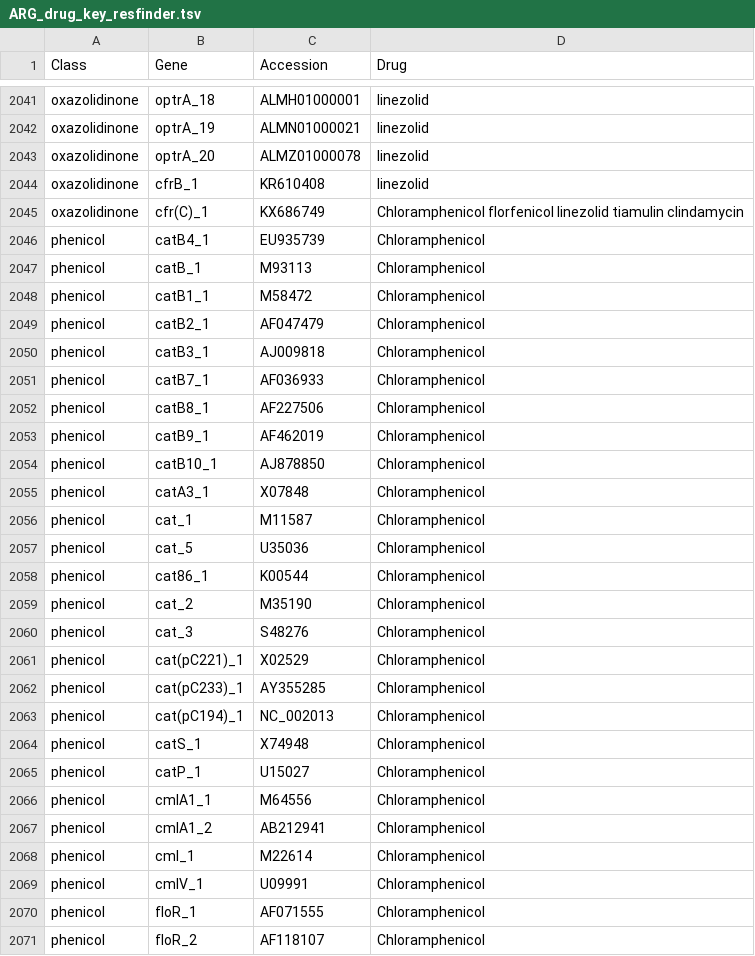
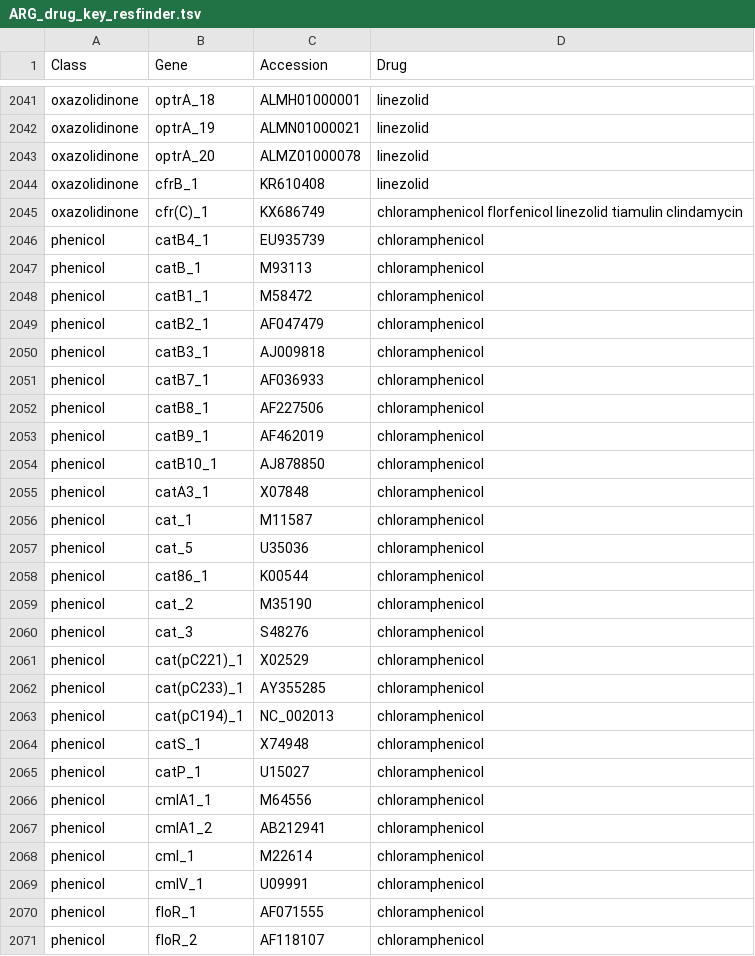
Before and after one commit to phac-nml/staramr, a TSV file: staramr/databases/resistance/data/ARG_drug_key_resfinder.tsv, drawn as a sheet; only a part is shown, gaps mark what is left out; the diff covers the shown part only.

Commit message:
Fixed up case for drug tables

```diff
--- a/staramr/databases/resistance/data/ARG_drug_key_resfinder.tsv
+++ b/staramr/databases/resistance/data/ARG_drug_key_resfinder.tsv
@@ -2044,28 +2044,28 @@ oxazolidinone	optrA_20	ALMZ01000078	linezolid
 oxazolidinone	cfrB_1	KR610408	linezolid
-oxazolidinone	cfr(C)_1	KX686749	Chloramphenicol florfenicol linezolid tiamulin clindamycin
-phenicol	catB4_1	EU935739	Chloramphenicol
-phenicol	catB_1	M93113	Chloramphenicol
-phenicol	catB1_1	M58472	Chloramphenicol
-phenicol	catB2_1	AF047479	Chloramphenicol
-phenicol	catB3_1	AJ009818	Chloramphenicol
-phenicol	catB7_1	AF036933	Chloramphenicol
-phenicol	catB8_1	AF227506	Chloramphenicol
-phenicol	catB9_1	AF462019	Chloramphenicol
-phenicol	catB10_1	AJ878850	Chloramphenicol
-phenicol	catA3_1	X07848	Chloramphenicol
-phenicol	cat_1	M11587	Chloramphenicol
-phenicol	cat_5	U35036	Chloramphenicol
-phenicol	cat86_1	K00544	Chloramphenicol
-phenicol	cat_2	M35190	Chloramphenicol
-phenicol	cat_3	S48276	Chloramphenicol
-phenicol	cat(pC221)_1	X02529	Chloramphenicol
-phenicol	cat(pC233)_1	AY355285	Chloramphenicol
-phenicol	cat(pC194)_1	NC_002013	Chloramphenicol
-phenicol	catS_1	X74948	Chloramphenicol
-phenicol	catP_1	U15027	Chloramphenicol
-phenicol	cmlA1_1	M64556	Chloramphenicol
-phenicol	cmlA1_2	AB212941	Chloramphenicol
-phenicol	cml_1	M22614	Chloramphenicol
-phenicol	cmlV_1	U09991	Chloramphenicol
-phenicol	floR_1	AF071555	Chloramphenicol
-phenicol	floR_2	AF118107	Chloramphenicol
+oxazolidinone	cfr(C)_1	KX686749	chloramphenicol florfenicol linezolid tiamulin clindamycin
+phenicol	catB4_1	EU935739	chloramphenicol
+phenicol	catB_1	M93113	chloramphenicol
+phenicol	catB1_1	M58472	chloramphenicol
+phenicol	catB2_1	AF047479	chloramphenicol
+phenicol	catB3_1	AJ009818	chloramphenicol
+phenicol	catB7_1	AF036933	chloramphenicol
+phenicol	catB8_1	AF227506	chloramphenicol
+phenicol	catB9_1	AF462019	chloramphenicol
+phenicol	catB10_1	AJ878850	chloramphenicol
+phenicol	catA3_1	X07848	chloramphenicol
+phenicol	cat_1	M11587	chloramphenicol
+phenicol	cat_5	U35036	chloramphenicol
+phenicol	cat86_1	K00544	chloramphenicol
+phenicol	cat_2	M35190	chloramphenicol
+phenicol	cat_3	S48276	chloramphenicol
+phenicol	cat(pC221)_1	X02529	chloramphenicol
+phenicol	cat(pC233)_1	AY355285	chloramphenicol
+phenicol	cat(pC194)_1	NC_002013	chloramphenicol
+phenicol	catS_1	X74948	chloramphenicol
+phenicol	catP_1	U15027	chloramphenicol
+phenicol	cmlA1_1	M64556	chloramphenicol
+phenicol	cmlA1_2	AB212941	chloramphenicol
+phenicol	cml_1	M22614	chloramphenicol
+phenicol	cmlV_1	U09991	chloramphenicol
+phenicol	floR_1	AF071555	chloramphenicol
+phenicol	floR_2	AF118107	chloramphenicol
```
Also changed, not shown: 50 edited cells elsewhere in this file.
